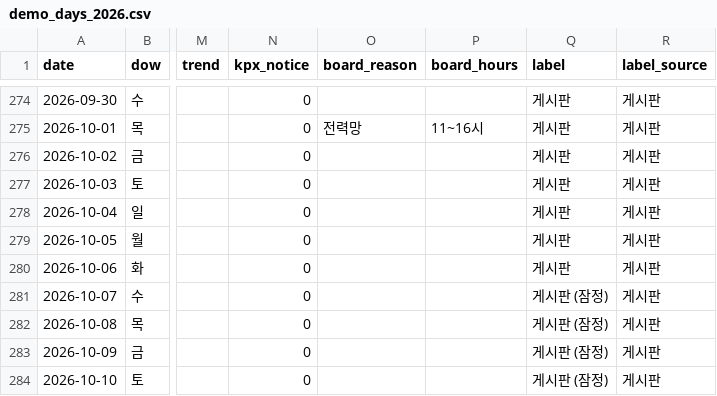
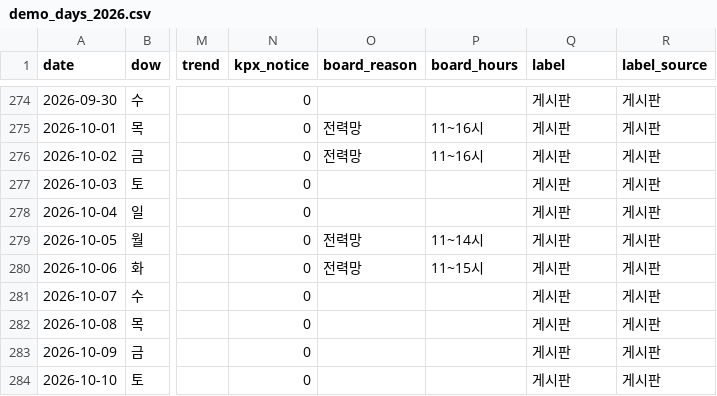
Before and after one commit to eorua/planties, a CSV file: outputs/demo_days_2026.csv, drawn as a sheet; only a part is shown, gaps mark what is left out; the diff covers the shown part only; the diff names each change by its address in the sheet, - before the commit and + after, or states it on an @@ line.

```diff
--- a/outputs/demo_days_2026.csv
+++ b/outputs/demo_days_2026.csv
-O276 (board_reason): (empty)
+O276 (board_reason): 전력망
-P276 (board_hours): (empty)
+P276 (board_hours): 11~16시
-O279:O280 (board_reason): (empty)
+O279:O280 (board_reason): 전력망
-P279 (board_hours): (empty)
+P279 (board_hours): 11~14시
-P280 (board_hours): (empty)
+P280 (board_hours): 11~15시
-Q281:Q284 (label): 게시판 (잠정)
+Q281:Q284 (label): 게시판
```
Also changed, not shown: 130 edited cells elsewhere in this file, data/MANIFEST.csv, data/clean/kpx_board_daily.csv, 43 other files.
